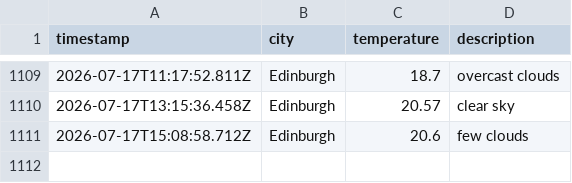
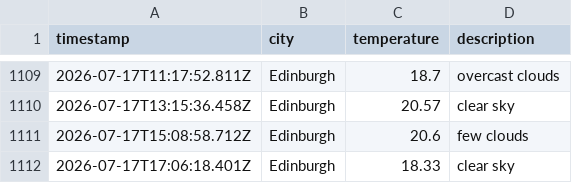
Before and after one commit to saniatalha/WeatherAppJS, a CSV file: data/weather_log.csv, drawn as a sheet; only a part is shown, gaps mark what is left out; the diff names each change by its address in the sheet, - before the commit and + after, or states it on an @@ line.

```diff
--- a/data/weather_log.csv
+++ b/data/weather_log.csv
+row 1112: 2026-07-17T17:06:18.401Z | Edinburgh | 18.33 | clear sky
```
Also changed, not shown: 1 other file.
